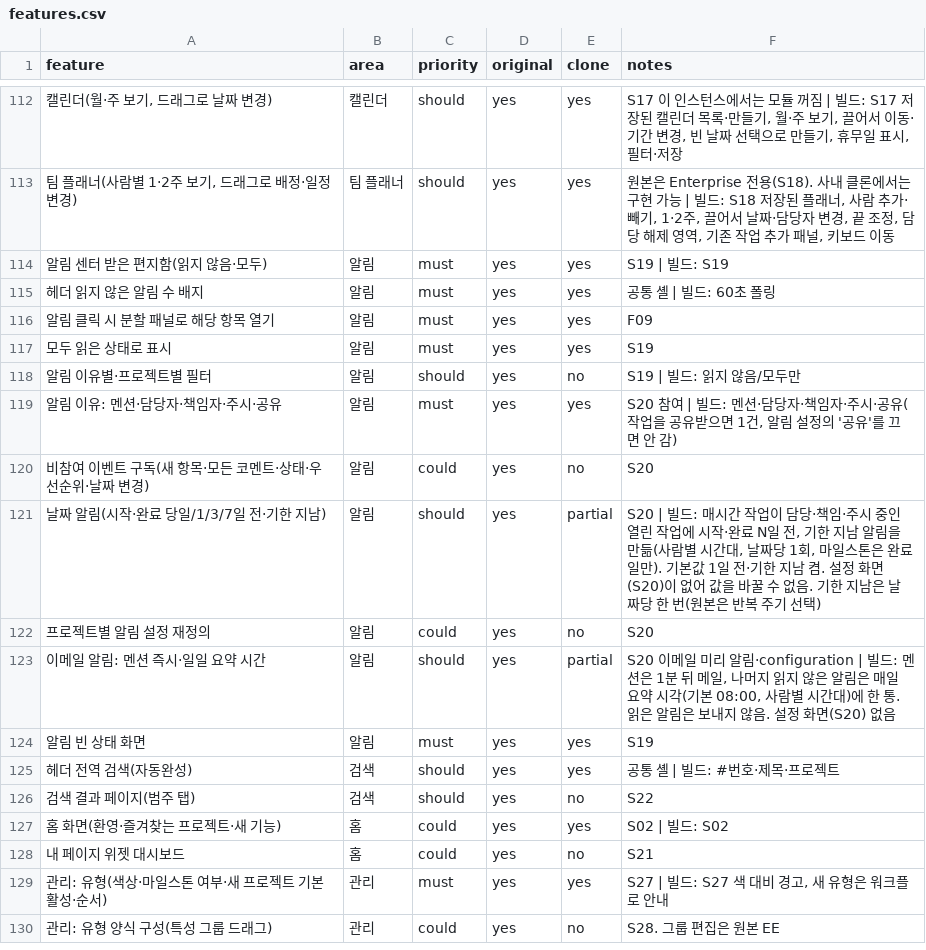
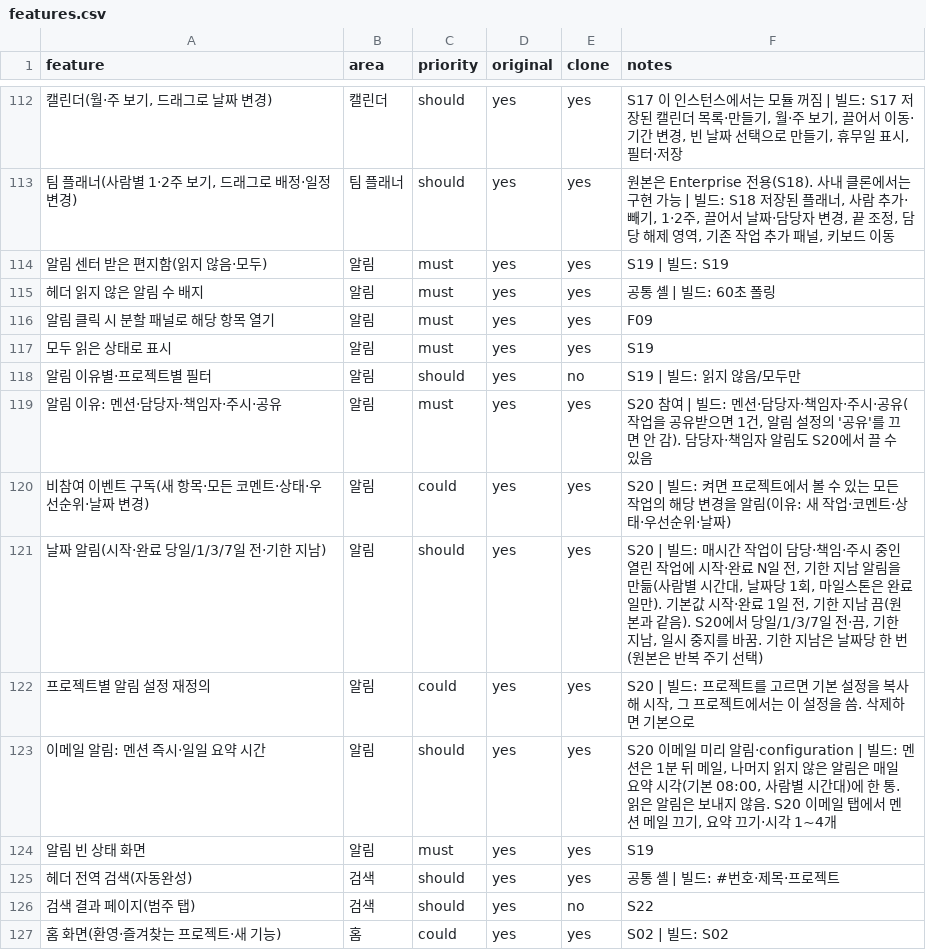
Before and after one commit to outlet13f/openPMS, a CSV file: replica/features.csv, drawn as a sheet; only a part is shown, gaps mark what is left out; the shorter side is filled out with more unchanged rows; the diff names each change by its address in the sheet, - before the commit and + after, or states it on an @@ line.

```diff
--- a/replica/features.csv
+++ b/replica/features.csv
-F119 (notes): …안 감)
+F119 (notes): …안 감). 담당자·책임자 알림도 S20에서 끌 수 있음
-E120 (clone): no
+E120 (clone): yes
-F120 (notes): S20
+F120 (notes): S20 | 빌드: 켜면 프로젝트에서 볼 수 있는 모든 작업의 해당 변경을 알림(이유: 새 작업·코멘트·상태·우선순위·날짜)
-E121 (clone): partial
+E121 (clone): yes
-F121 (notes): …기본값 1일 전·기한 지남 켬. 설정 화면(S20)이 없어 값을 바꿀 수 없음. 기한…
+F121 (notes): …기본값 시작·완료 1일 전, 기한 지남 끔(원본과 같음). S20에서 당일/1/3/7일 전·끔, 기한 지남, 일시 중지를 바꿈. 기한…
-E122 (clone): no
+E122 (clone): yes
-F122 (notes): S20
+F122 (notes): S20 | 빌드: 프로젝트를 고르면 기본 설정을 복사해 시작, 그 프로젝트에서는 이 설정을 씀. 삭제하면 기본으로
-E123 (clone): partial
+E123 (clone): yes
-F123 (notes): …않음. 설정 화면(S20) 없음
+F123 (notes): …않음. S20 이메일 탭에서 멘션 메일 끄기, 요약 끄기·시각 1~4개
```
Also changed, not shown: 24 other files.
